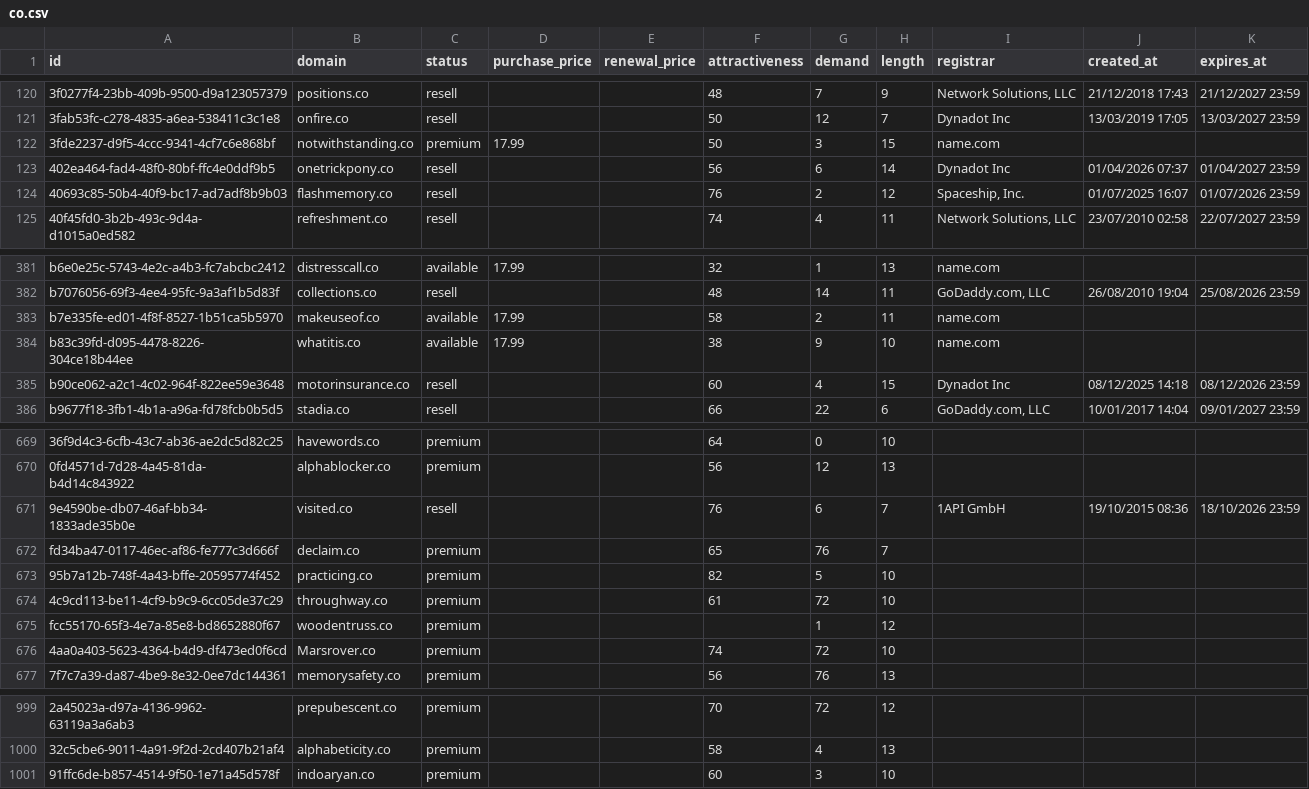
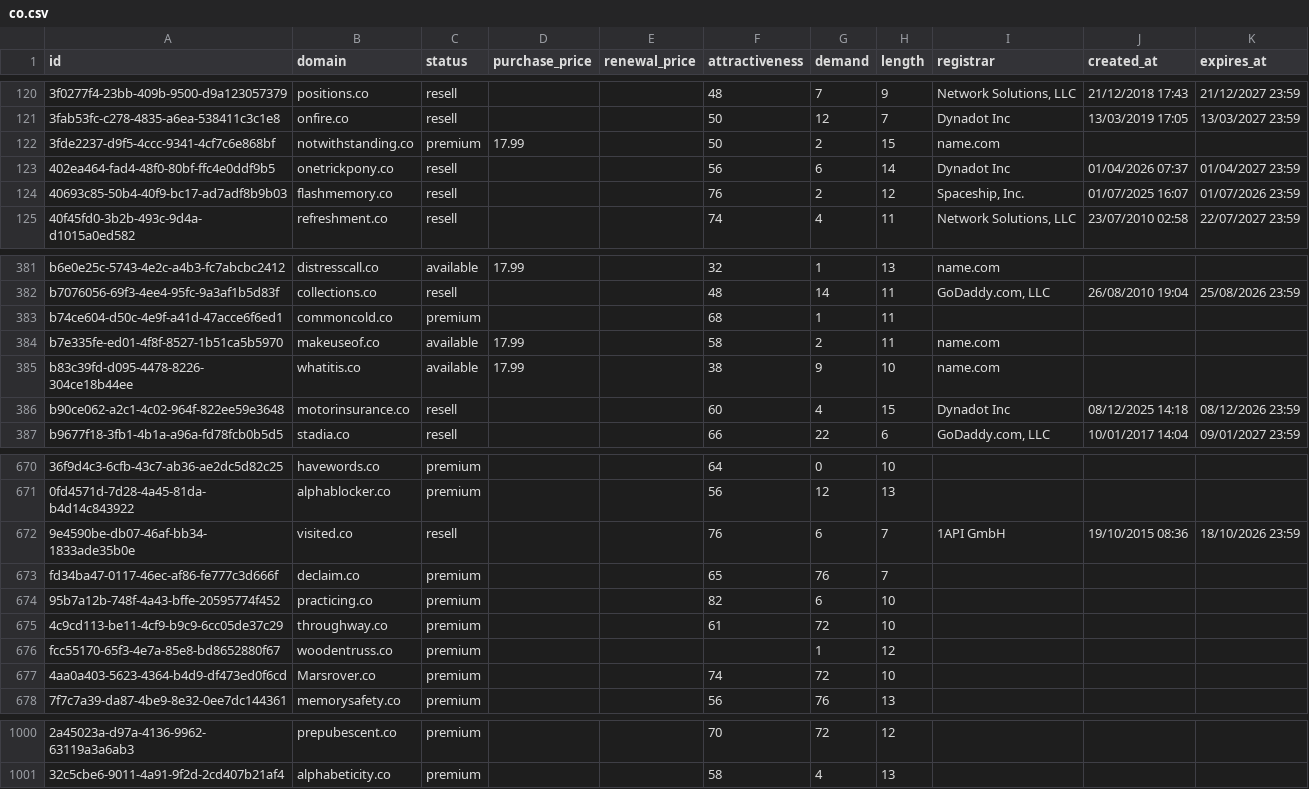
Before and after one commit to UniqueDomains/co-oneword-domains, a CSV file: co.csv, drawn as a sheet; only a part is shown, gaps mark what is left out; removed rows and columns are numbered as before the commit, all else as after; the diff names each change by its address in the sheet, - before the commit and + after, or states it on an @@ line.

Commit message:
Domains update

```diff
--- a/co.csv
+++ b/co.csv
-G122 (demand): 3
+G122 (demand): 2
+row 383: b74ce604-d50c-4e9f-a41d-47acce6f6ed1 | commoncold.co | premium |  |  | 68 | 1 | 11
-G674 (demand): 5
+G674 (demand): 6
-row 1001: 91ffc6de-b857-4514-9f50-1e71a45d578f | indoaryan.co | premium |  |  | 60 | 3 | 10
```
Also changed, not shown: 4 other files.
